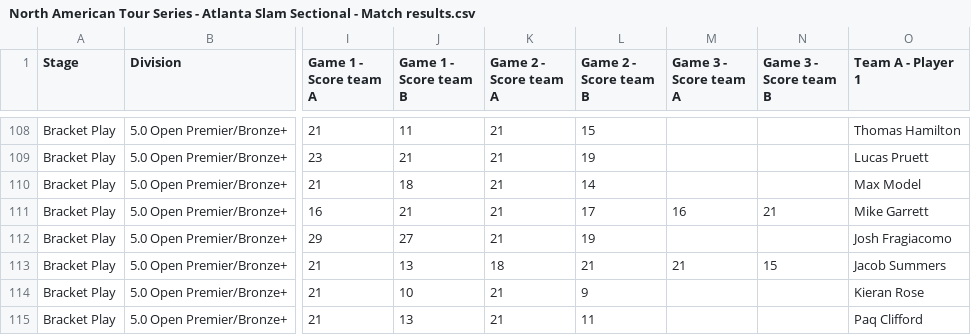
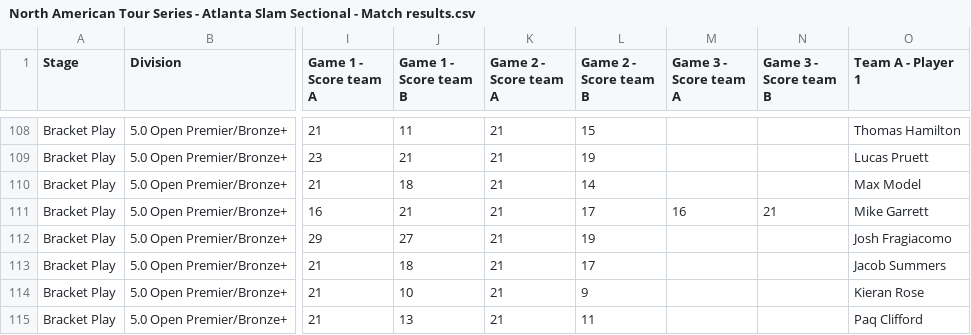
Before and after one commit to USAR-Rankings/rankings_model, a CSV file: Tourney Results/Manual Downloads/North American Tour Series - Atlanta Slam Sectional - Match results.csv, drawn as a sheet; only a part is shown, gaps mark what is left out; the diff names each change by its address in the sheet, - before the commit and + after, or states it on an @@ line.

```diff
--- a/Tourney Results/Manual Downloads/North American Tour Series - Atlanta Slam Sectional - Match results.csv
+++ b/Tourney Results/Manual Downloads/North American Tour Series - Atlanta Slam Sectional - Match results.csv
-J113 (Game 1 - Score team B): 13
+J113 (Game 1 - Score team B): 18
-K113 (Game 2 - Score team A): 18
+K113 (Game 2 - Score team A): 21
-L113 (Game 2 - Score team B): 21
+L113 (Game 2 - Score team B): 17
-M113 (Game 3 - Score team A): 21
+M113 (Game 3 - Score team A): (empty)
-N113 (Game 3 - Score team B): 15
+N113 (Game 3 - Score team B): (empty)
```
Also changed, not shown: Tourney Results/natsatlanta26.csv.
